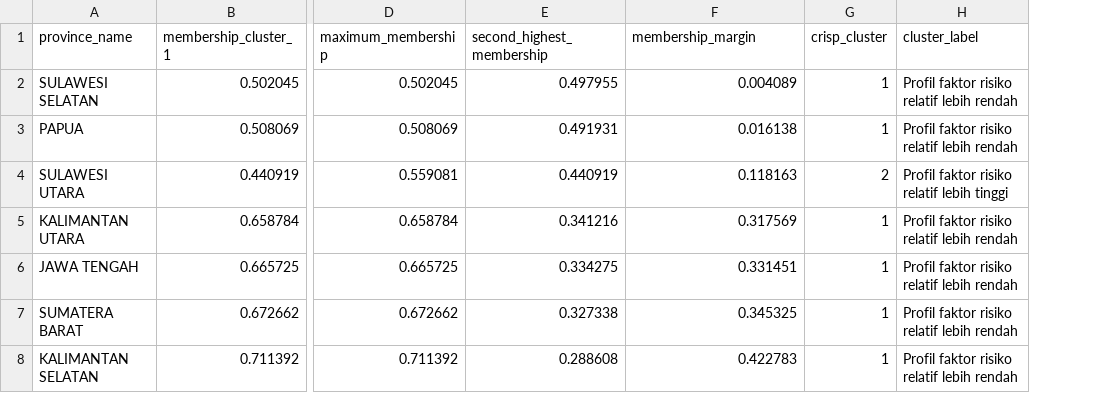
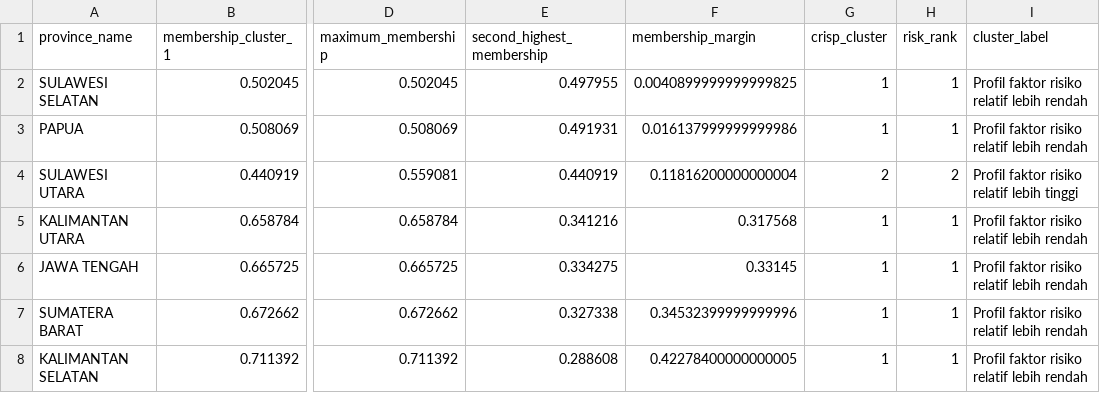
Before and after one commit to aisyahlatief24/pkk-stunting-fcm-clustering, a CSV file: outputs/analysis/ambiguous_provinces.csv, drawn as a sheet; only a part is shown, gaps mark what is left out; the diff names each change by its address in the sheet, - before the commit and + after, or states it on an @@ line.

```diff
--- a/outputs/analysis/ambiguous_provinces.csv
+++ b/outputs/analysis/ambiguous_provinces.csv
+column H (risk_rank), rows 2-8: 1 | 1 | 2 | 1 | 1 | 1 | 1
-F2 (membership_margin): 0.004089
+F2 (membership_margin): 0.0040899999999999825
-F3 (membership_margin): 0.016138
+F3 (membership_margin): 0.016137999999999986
-F4 (membership_margin): 0.118163
+F4 (membership_margin): 0.11816200000000004
-F5 (membership_margin): 0.317569
+F5 (membership_margin): 0.317568
-F6 (membership_margin): 0.331451
+F6 (membership_margin): 0.33145
-F7 (membership_margin): 0.345325
+F7 (membership_margin): 0.34532399999999996
-F8 (membership_margin): 0.422783
+F8 (membership_margin): 0.42278400000000005
```
Also changed, not shown: data/interim/fcm_membership_geojson.csv, outputs/analysis/cluster_profiles.csv, 27 other files.
